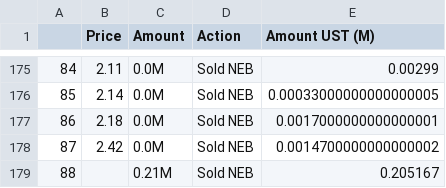
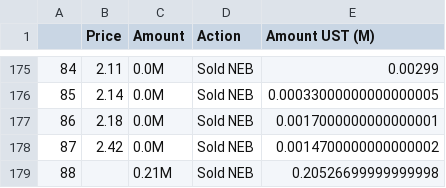
Before and after one commit to IncioMan/nebula_lbp, a CSV file: data/ust_traded_prices_df.csv, drawn as a sheet; only a part is shown, gaps mark what is left out.

```diff
--- a/data/ust_traded_prices_df.csv
+++ b/data/ust_traded_prices_df.csv
@@ -178,2 +178,2 @@
 87,2.42,0.0M,Sold NEB,0.0014700000000000002
-88,,0.21M,Sold NEB,0.205167
+88,,0.21M,Sold NEB,0.20526699999999998
```
Also changed, not shown: data/first_price_parse_df.csv, data/first_time_parse_df.csv, 5 other files.
